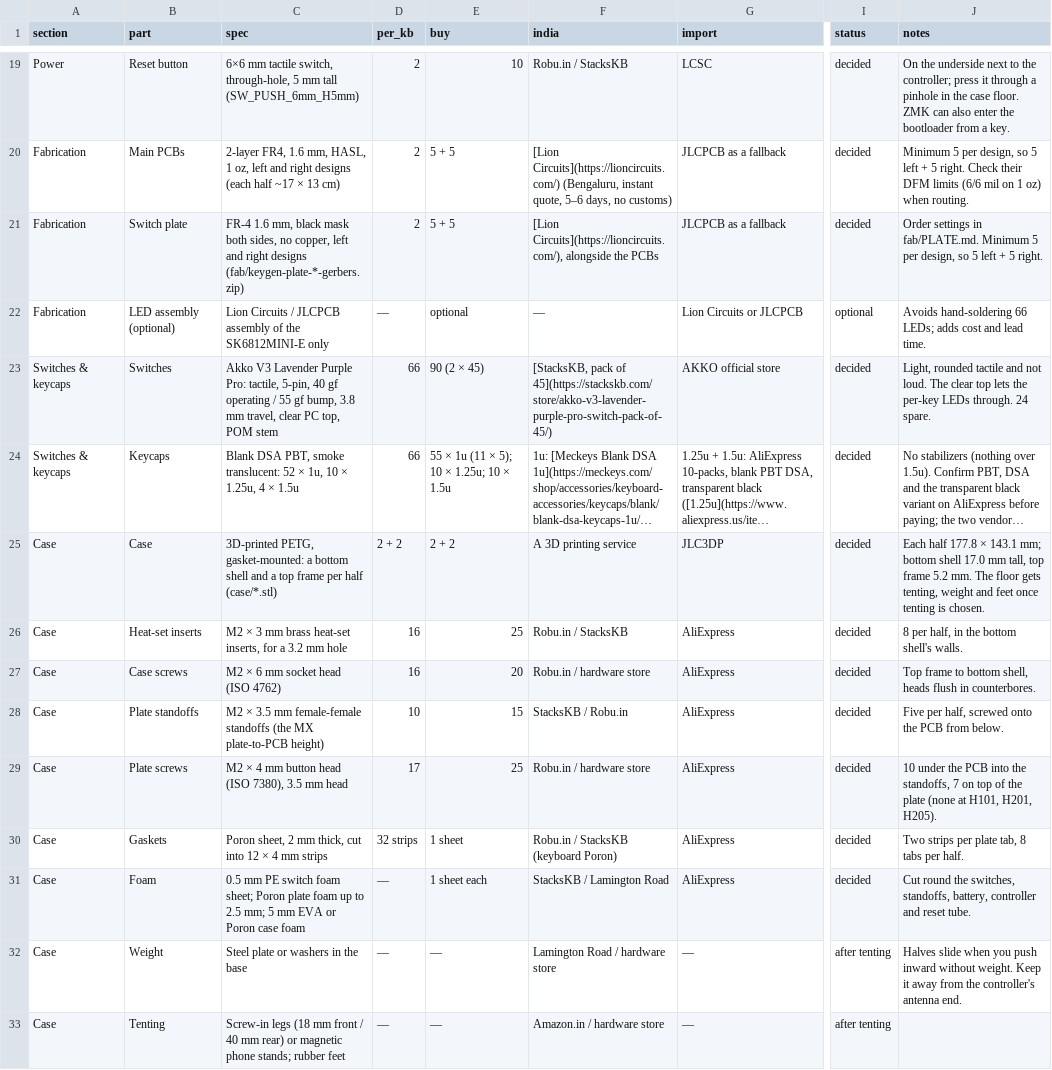
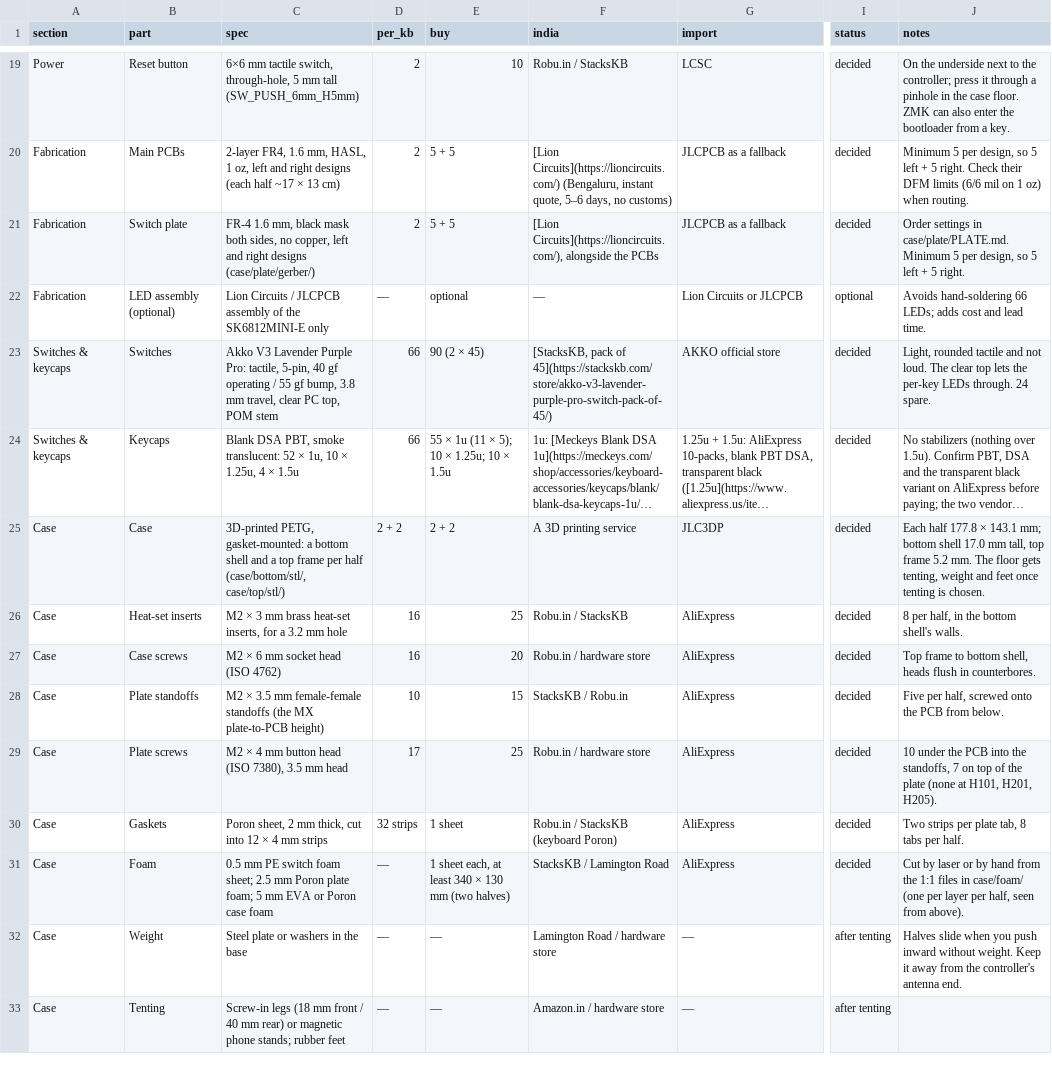
Before and after one commit to milindmadhukar/keygen, a CSV file: bom/bom.csv, drawn as a sheet; only a part is shown, gaps mark what is left out; long unchanged cells end in …; the diff names each change by its address in the sheet, - before the commit and + after, or states it on an @@ line.

Commit message:
Cover the plate with a top frame deck, add foam cut files, sort case/
The top frame now carries a deck level with its rim (6.6 to 8.6 mm above
the PCB) that covers the plate everywhere but the keycaps, 0.6 mm clear
of each. The OLED window is chamfered and opens further towards the
thumbs, so the whole active area shows at 50 degrees from vertical; the
glass sits 3.5 mm below the deck top. The encoder bushing passes through
a 9 mm hole hidden under the knob, whose underside is 2.9 mm above the
deck. Webs under 1 mm and any islands are dropped.

gen_case.py also writes the three foam layers per half as 1:1 DXF and
SVG: 0.5 mm PE switch foam on the PCB (holed for every pin, pad, LED
window, standoff, the encoder and the OLED header), 2.5 mm Poron plate
foam (14.4 mm switch cut-outs, the plate's encoder and OLED cut-outs,
pads and standoffs) and 5 mm case foam on the floor round the battery
bay, controller, tall underside parts and reset tube. No strip is
narrower than 1.5 mm. The plan-view geometry uses shapely, now a
requirement of the CAD venv. The foam STEPs are for the render only and
are not checked in.

The fit check now also covers the deck against the encoder, knob, OLED
and plate screw heads, and each foam layer against the parts beside it
and, for the case foam, the underside with the stack pressed down. Both
halves: no overlaps.

case/ is reorganised as one folder per part and one per file type:
bottom/{stl,step}, top/{stl,step}, plate/{gerber,step,pdf} with
PLATE.md, foam/{dxf,svg}. The plate Gerbers and PLATE.md move out of
fab/, and the plate print out of docs/.

Case renders (with the foam in the exploded view), plate Gerbers, plate
print and PCB Gerbers regenerated; plate DRC 0 violations. README,
parts list and build plan updated.

```diff
--- a/bom/bom.csv
+++ b/bom/bom.csv
-C21 (spec): …right designs (fab/keygen-plate-*-gerbers.zip)
+C21 (spec): …right designs (case/plate/gerber/)
-J21 (notes): …settings in fab/PLATE.md. Minimum 5…
+J21 (notes): …settings in case/plate/PLATE.md. Minimum 5…
-C25 (spec): …per half (case/*.stl)
+C25 (spec): …per half (case/bottom/stl/, case/top/stl/)
-C31 (spec): …foam sheet; Poron plate foam up to 2.5 mm; 5 mm…
+C31 (spec): …foam sheet; 2.5 mm Poron plate foam; 5 mm…
-E31 (buy): 1 sheet each
+E31 (buy): 1 sheet each, at least 340 × 130 mm (two halves)
-J31 (notes): Cut round the switches, standoffs, battery, controller and reset tube.
+J31 (notes): Cut by laser or by hand from the 1:1 files in case/foam/ (one per layer per half, seen from above).
```
Also changed, not shown: 11 other files.
